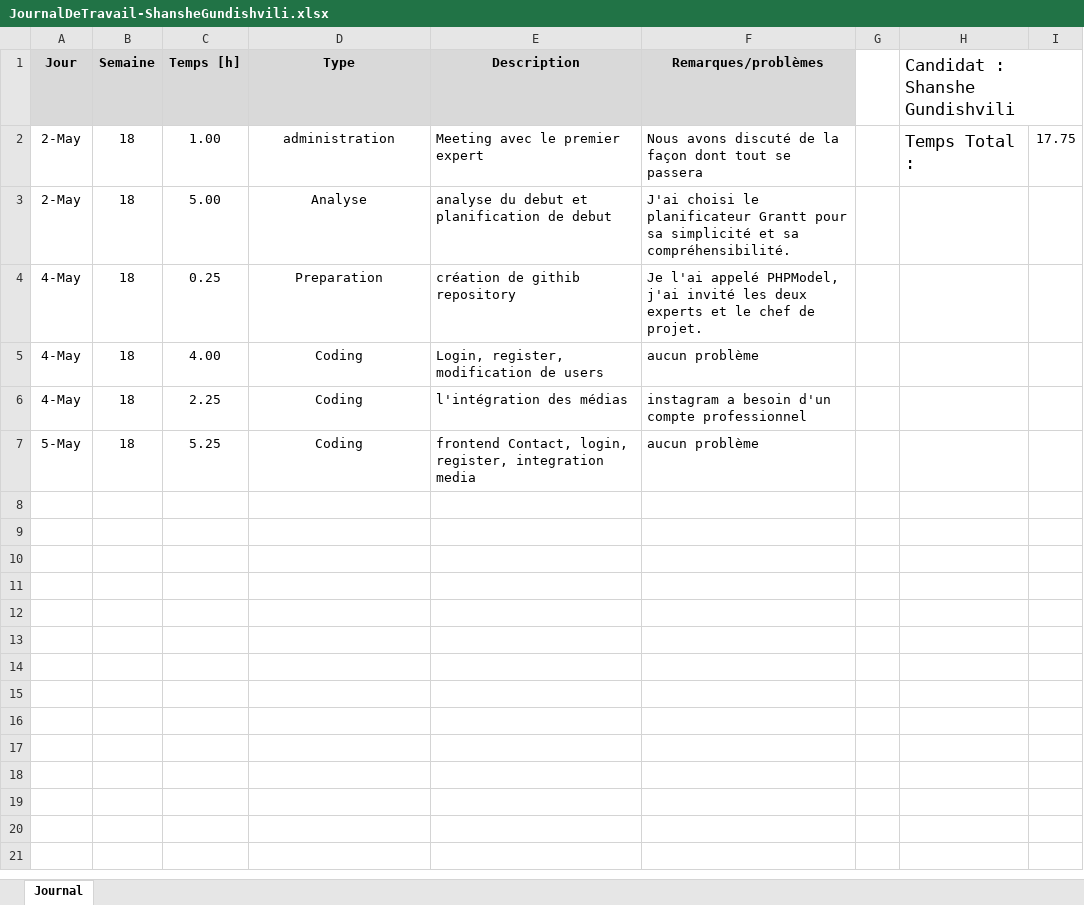
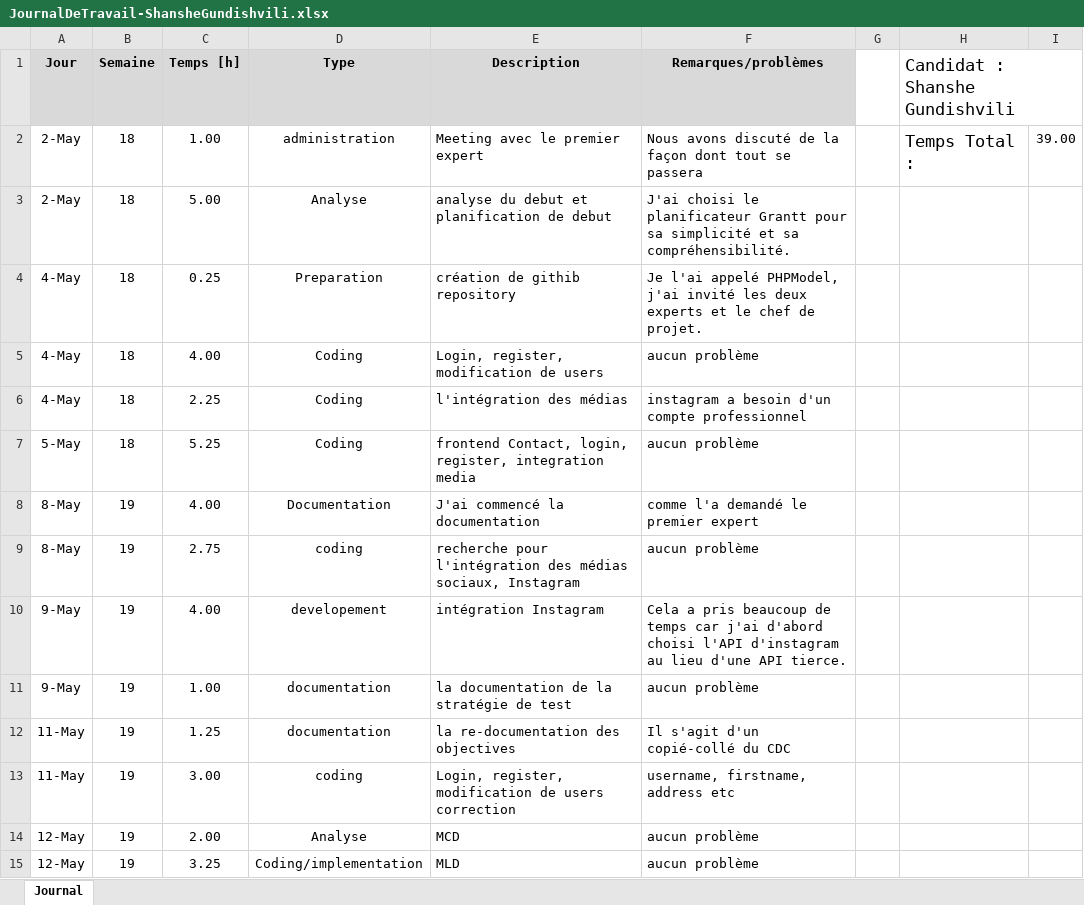
Before and after one commit to ShansheGundishvili/PHPModel, an Excel workbook: Documentation/Journal&Plan/JournalDeTravail-ShansheGundishvili.xlsx, sheet Journal, drawn as a sheet; values as stored, in another font and other column widths than the file's, no borders; the diff names each change by its address in the sheet, - before the commit and + after, or states it on an @@ line.

```diff
--- a/Documentation/Journal&Plan/JournalDeTravail-ShansheGundishvili.xlsx (sheet Journal)
+++ b/Documentation/Journal&Plan/JournalDeTravail-ShansheGundishvili.xlsx (sheet Journal)
-I2: 17.75
+I2: 39.00
+row 8: 8-May | 19 | 4.00 | Documentation | J'ai commencé la documentation | comme l'a demandé le premier expert
+row 9: 8-May | 19 | 2.75 | coding | recherche pour l'intégration des médias sociaux, Instagram | aucun problème
+row 10: 9-May | 19 | 4.00 | developement | intégration Instagram | Cela a pris beaucoup de temps car j'ai d'abord choisi l'API d'instagram au lieu d'une API tierce.
+row 11: 9-May | 19 | 1.00 | documentation | la documentation de la stratégie de test | aucun problème
+row 12: 11-May | 19 | 1.25 | documentation | la re-documentation des objectives | Il s'agit d'un copié-collé du CDC
+row 13: 11-May | 19 | 3.00 | coding | Login, register, modification de users correction | username, firstname, address etc
+row 14: 12-May | 19 | 2.00 | Analyse | MCD | aucun problème
+row 15: 12-May | 19 | 3.25 | Coding/implementation | MLD | aucun problème
```
Also changed, not shown: Documentation/Journal&Plan/PlanDeTPI-ShansheGundisvhili.xlsx, 11 other files.
